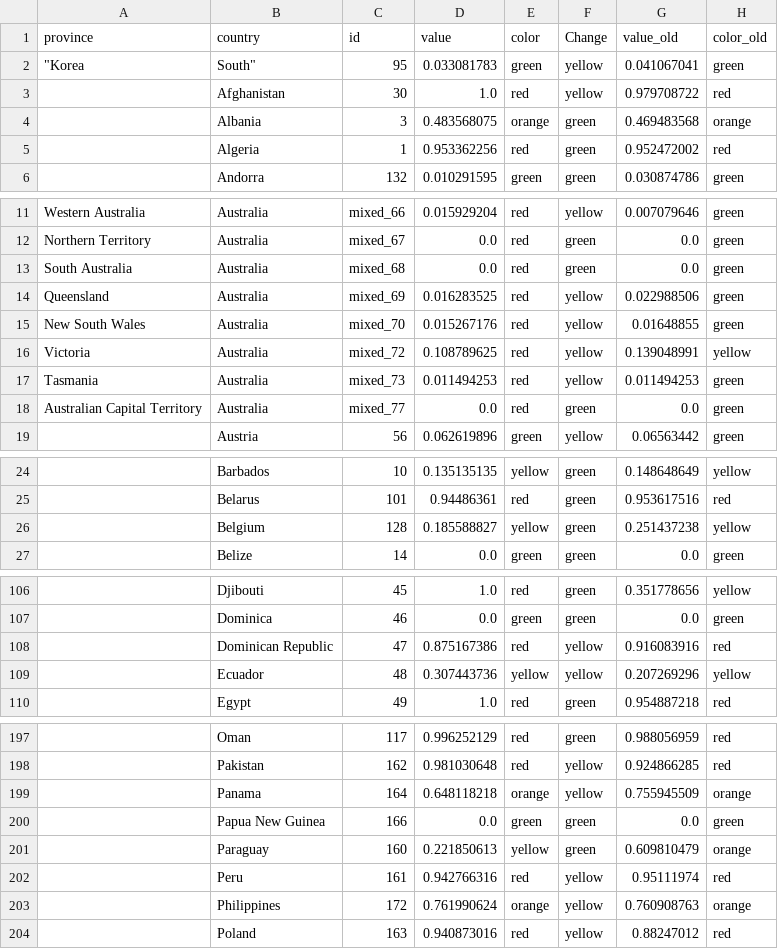
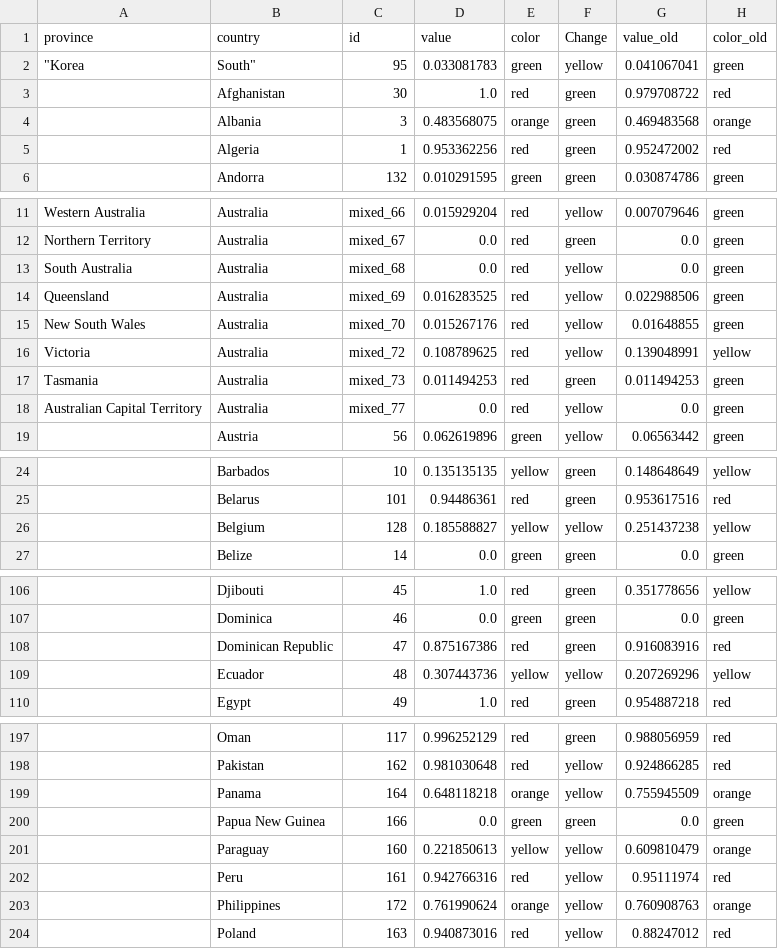
Before and after one commit to obuchel/COVID-19_map, a CSV file: classification_ids2.csv, drawn as a sheet; only a part is shown, gaps mark what is left out; the diff covers the shown part only; the diff names each change by its address in the sheet, - before the commit and + after, or states it on an @@ line.

```diff
--- a/classification_ids2.csv
+++ b/classification_ids2.csv
-F3 (Change): yellow
+F3 (Change): green
-F13 (Change): green
+F13 (Change): yellow
-F17 (Change): yellow
+F17 (Change): green
-F18 (Change): green
+F18 (Change): yellow
-F26 (Change): green
+F26 (Change): yellow
-F108 (Change): yellow
+F108 (Change): green
-F201 (Change): green
+F201 (Change): yellow
```
Also changed, not shown: 1 edited cell elsewhere in this file.
